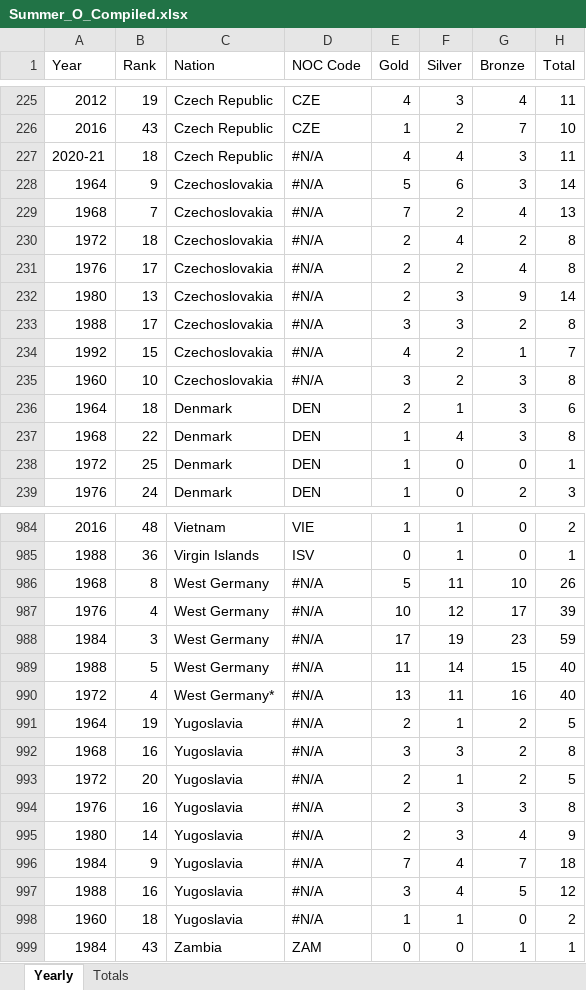
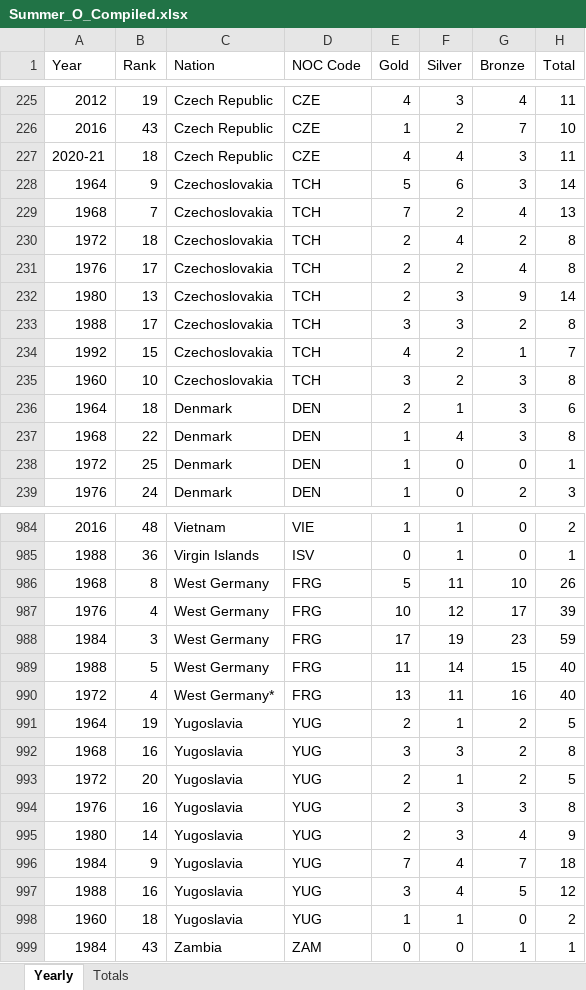
Before and after one commit to olympics2022/olympic_medal_analysis, an Excel workbook: Summer_O_Compiled.xlsx, sheet Yearly, drawn as a sheet; only a part is shown, gaps mark what is left out; values as stored, in another font and other column widths than the file's, no cell formats; the diff covers the shown part only; the diff names each change by its address in the sheet, - before the commit and + after, or states it on an @@ line.

```diff
--- a/Summer_O_Compiled.xlsx (sheet Yearly)
+++ b/Summer_O_Compiled.xlsx (sheet Yearly)
-D227 (NOC Code): #N/A
+D227 (NOC Code): CZE
-D228:D235 (NOC Code): #N/A
+D228:D235 (NOC Code): TCH
-D986:D990 (NOC Code): #N/A
+D986:D990 (NOC Code): FRG
-D991:D998 (NOC Code): #N/A
+D991:D998 (NOC Code): YUG
```
Also changed, not shown: 160 edited cells elsewhere in this sheet, cell formats, Winter_O_Compiled.xlsx, 1 other file.
